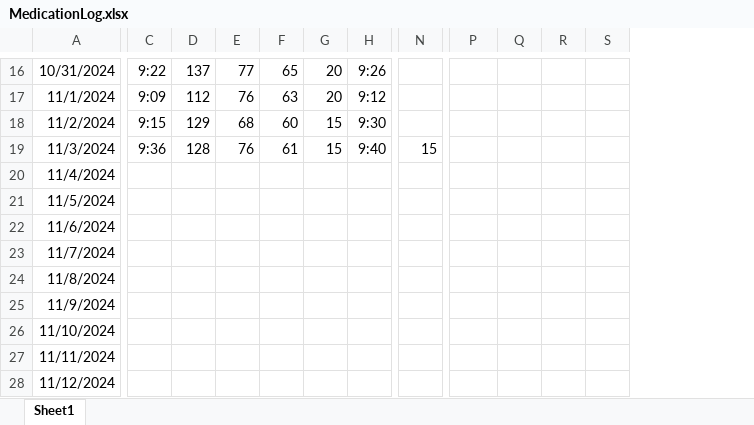
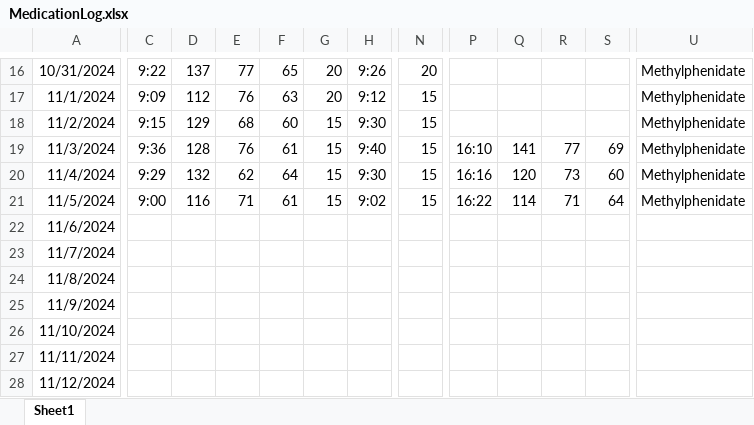
Before and after one commit to cattleomart/medtracker_v1_thymeleaf, an Excel workbook: src/main/resources/MedicationLog.xlsx, sheet Sheet1, drawn as a sheet; only a part is shown, gaps mark what is left out; values as stored, in another font and other column widths than the file's, no borders; removed rows and columns are numbered as before the commit, all else as after; the diff covers the shown part only; the diff names each change by its address in the sheet, - before the commit and + after, or states it on an @@ line.

```diff
--- a/src/main/resources/MedicationLog.xlsx (sheet Sheet1)
+++ b/src/main/resources/MedicationLog.xlsx (sheet Sheet1)
-column N, row 19: 15
+column N, rows 16-21: 20 | 15 | 15 | 15 | 15 | 15
+column U, rows 16-21: all Methylphenidate
-P19: (empty)
+P19: 16:10
-Q19: (empty)
+Q19: 141
-R19: (empty)
+R19: 77
-S19: (empty)
+S19: 69
-C20: (empty)
+C20: 9:29
-D20: (empty)
+D20: 132
-E20: (empty)
+E20: 62
-F20: (empty)
+F20: 64
-G20:G21: (empty)
+G20:G21: 15
-H20: (empty)
+H20: 9:30
-P20: (empty)
+P20: 16:16
-Q20: (empty)
+Q20: 120
-R20: (empty)
+R20: 73
-S20: (empty)
+S20: 60
-C21: (empty)
+C21: 9:00
-D21: (empty)
+D21: 116
-E21: (empty)
+E21: 71
-F21: (empty)
+F21: 61
-H21: (empty)
+H21: 9:02
-P21: (empty)
+P21: 16:22
-Q21: (empty)
+Q21: 114
-R21: (empty)
+R21: 71
-S21: (empty)
+S21: 64
```
Also changed, not shown: 11 edited cells elsewhere in this sheet, 2 other files.
